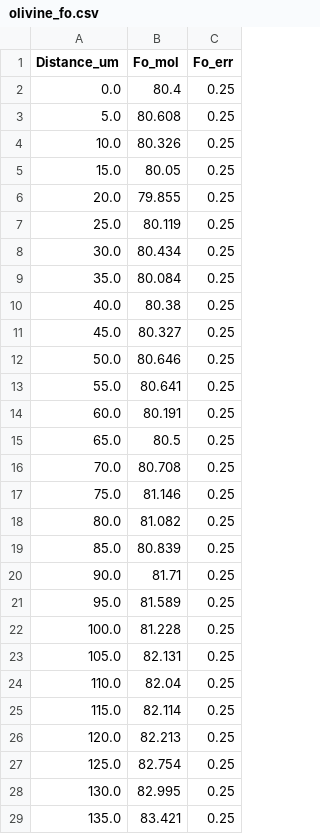
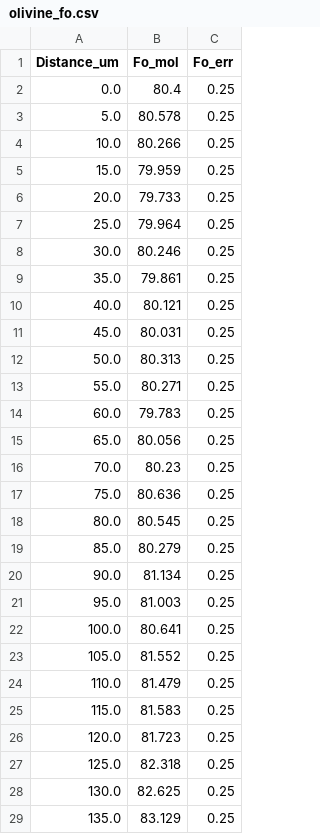
Before and after one commit to ArminTimar/Diffusor, a CSV file: examples/olivine_fo.csv, drawn as a sheet; only a part is shown; the diff covers the shown part only.

```diff
--- a/examples/olivine_fo.csv
+++ b/examples/olivine_fo.csv
@@ -2,28 +2,28 @@ Distance_um,Fo_mol,Fo_err
 0.0,80.4,0.25
-5.0,80.608,0.25
-10.0,80.326,0.25
-15.0,80.05,0.25
-20.0,79.855,0.25
-25.0,80.119,0.25
-30.0,80.434,0.25
-35.0,80.084,0.25
-40.0,80.38,0.25
-45.0,80.327,0.25
-50.0,80.646,0.25
-55.0,80.641,0.25
-60.0,80.191,0.25
-65.0,80.5,0.25
-70.0,80.708,0.25
-75.0,81.146,0.25
-80.0,81.082,0.25
-85.0,80.839,0.25
-90.0,81.71,0.25
-95.0,81.589,0.25
-100.0,81.228,0.25
-105.0,82.131,0.25
-110.0,82.04,0.25
-115.0,82.114,0.25
-120.0,82.213,0.25
-125.0,82.754,0.25
-130.0,82.995,0.25
-135.0,83.421,0.25
+5.0,80.578,0.25
+10.0,80.266,0.25
+15.0,79.959,0.25
+20.0,79.733,0.25
+25.0,79.964,0.25
+30.0,80.246,0.25
+35.0,79.861,0.25
+40.0,80.121,0.25
+45.0,80.031,0.25
+50.0,80.313,0.25
+55.0,80.271,0.25
+60.0,79.783,0.25
+65.0,80.056,0.25
+70.0,80.23,0.25
+75.0,80.636,0.25
+80.0,80.545,0.25
+85.0,80.279,0.25
+90.0,81.134,0.25
+95.0,81.003,0.25
+100.0,80.641,0.25
+105.0,81.552,0.25
+110.0,81.479,0.25
+115.0,81.583,0.25
+120.0,81.723,0.25
+125.0,82.318,0.25
+130.0,82.625,0.25
+135.0,83.129,0.25
```
Also changed, not shown: 31 edited cells elsewhere in this file, 7 other files.
